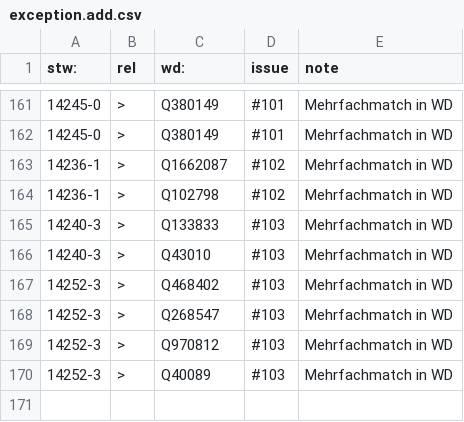
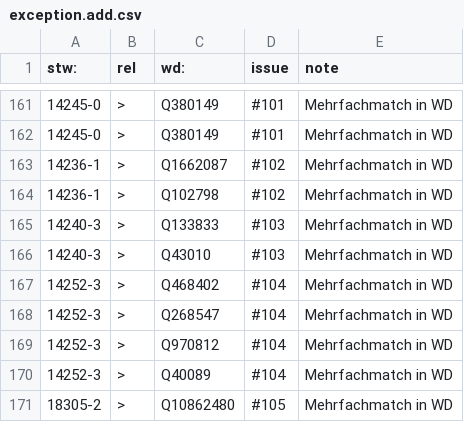
Before and after one commit to zbw/stw-mappings, a CSV file: var/wikidata/exception.add.csv, drawn as a sheet; only a part is shown, gaps mark what is left out.

Commit message:
Update exception.add.csv

```diff
--- a/var/wikidata/exception.add.csv
+++ b/var/wikidata/exception.add.csv
@@ -166,5 +166,6 @@ stw:,rel,wd:,issue,note
 14240-3,>,Q43010,#103,Mehrfachmatch in WD
-14252-3,>,Q468402,#103,Mehrfachmatch in WD
-14252-3,>,Q268547,#103,Mehrfachmatch in WD
-14252-3,>,Q970812,#103,Mehrfachmatch in WD
-14252-3,>,Q40089,#103,Mehrfachmatch in WD
+14252-3,>,Q468402,#104,Mehrfachmatch in WD
+14252-3,>,Q268547,#104,Mehrfachmatch in WD
+14252-3,>,Q970812,#104,Mehrfachmatch in WD
+14252-3,>,Q40089,#104,Mehrfachmatch in WD
+18305-2,>,Q10862480,#105,Mehrfachmatch in WD
```
